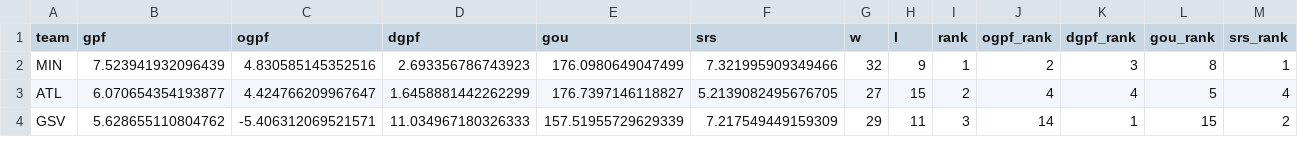
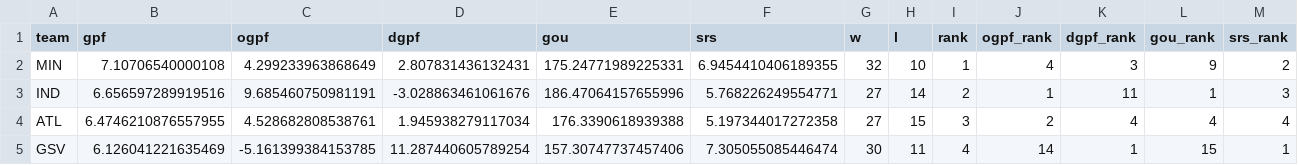
Before and after one commit to k-maaker/wnba-rankings, a CSV file: docs/rankings.csv, drawn as a sheet; only a part is shown; the diff covers the shown part only.

```diff
--- a/docs/rankings.csv
+++ b/docs/rankings.csv
@@ -1,4 +1,5 @@
 team,gpf,ogpf,dgpf,gou,srs,w,l,rank,ogpf_rank,dgpf_rank,gou_rank,srs_rank
-MIN,7.523941932096439,4.830585145352516,2.693356786743923,176.0980649047499,7.321995909349466,32,9,1,2,3,8,1
-ATL,6.070654354193877,4.424766209967647,1.6458881442262299,176.7397146118827,5.2139082495676705,27,15,2,4,4,5,4
-GSV,5.628655110804762,-5.406312069521571,11.034967180326333,157.51955729629339,7.217549449159309,29,11,3,14,1,15,2
+MIN,7.10706540000108,4.299233963868649,2.807831436132431,175.24771989225331,6.9454410406189355,32,10,1,4,3,9,2
+IND,6.656597289919516,9.685460750981191,-3.028863461061676,186.47064157655996,5.768226249554771,27,14,2,1,11,1,3
+ATL,6.4746210876557955,4.528682808538761,1.945938279117034,176.3390618939388,5.197344017272358,27,15,3,2,4,4,4
+GSV,6.126041221635469,-5.161399384153785,11.287440605789254,157.30747737457406,7.305055085446474,30,11,4,14,1,15,1
```
Also changed, not shown: 1 removed row and 69 edited cells elsewhere in this file, data/games.csv, data/history.csv, 3 other files.
